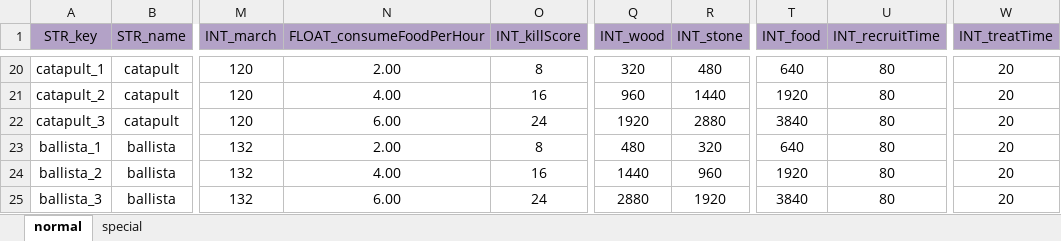
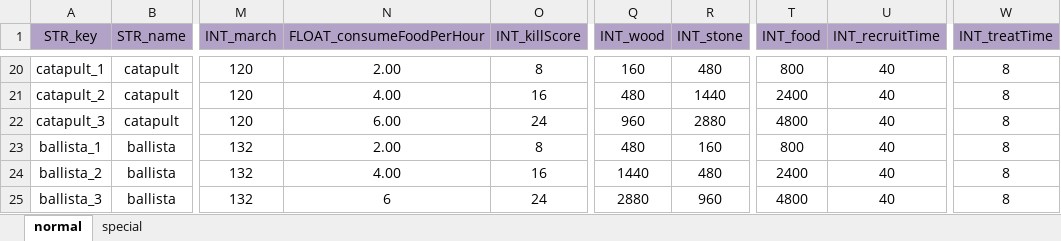
Before and after one commit to ModunZhang/kod_docs, an Excel workbook: datas/shared/Soldiers.xlsx, sheet normal, drawn as a sheet; only a part is shown, gaps mark what is left out; values as stored, in another font and other column widths than the file's, no borders; the diff covers the shown part only; the diff names each change by its address in the sheet, - before the commit and + after, or states it on an @@ line.

```diff
--- a/datas/shared/Soldiers.xlsx (sheet normal)
+++ b/datas/shared/Soldiers.xlsx (sheet normal)
-Q20 (INT_wood): 320
+Q20 (INT_wood): 160
-T20 (INT_food): 640
+T20 (INT_food): 800
-U20:U25 (INT_recruitTime): 80
+U20:U25 (INT_recruitTime): 40
-W20:W25 (INT_treatTime): 20
+W20:W25 (INT_treatTime): 8
-Q21 (INT_wood): 960
+Q21 (INT_wood): 480
-T21 (INT_food): 1920
+T21 (INT_food): 2400
-Q22 (INT_wood): 1920
+Q22 (INT_wood): 960
-T22 (INT_food): 3840
+T22 (INT_food): 4800
-R23 (INT_stone): 320
+R23 (INT_stone): 160
-T23 (INT_food): 640
+T23 (INT_food): 800
-R24 (INT_stone): 960
+R24 (INT_stone): 480
-T24 (INT_food): 1920
+T24 (INT_food): 2400
-N25 (FLOAT_consumeFoodPerHour): 6.00
+N25 (FLOAT_consumeFoodPerHour): 6
-R25 (INT_stone): 1920
+R25 (INT_stone): 960
-T25 (INT_food): 3840
+T25 (INT_food): 4800
```
Also changed, not shown: 62 edited cells elsewhere in this sheet, sheet special, datas/shared/Activities.xlsx.
